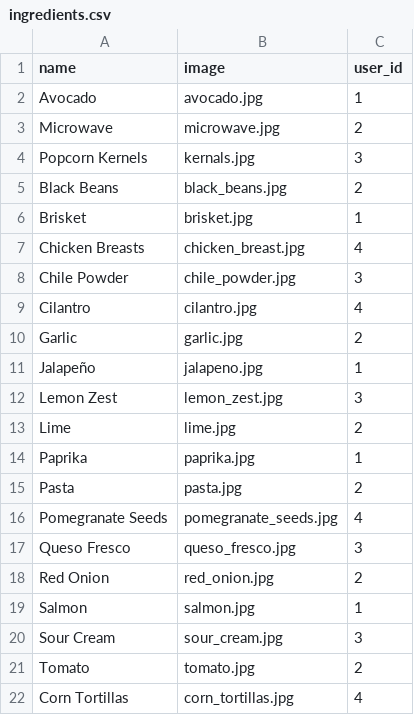
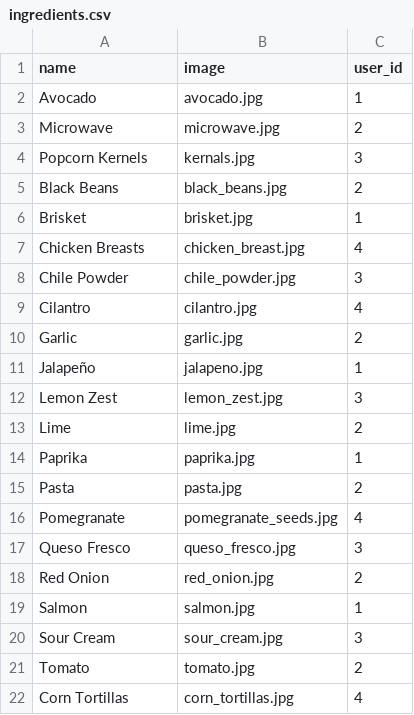
Before and after one commit to Ada-Developers-Academy/C3Projects--AdaCooks, a CSV file: db/ingredients.csv, drawn as a sheet.

```diff
--- a/db/ingredients.csv
+++ b/db/ingredients.csv
@@ -15,3 +15,3 @@ Paprika,paprika.jpg,1
 Pasta,pasta.jpg,2
-Pomegranate Seeds,pomegranate_seeds.jpg,4
+Pomegranate,pomegranate_seeds.jpg,4
 Queso Fresco,queso_fresco.jpg,3
```
Also changed, not shown: 2 other files.
